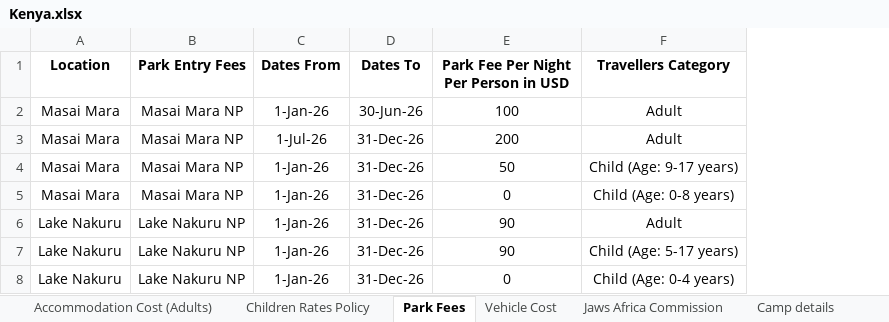
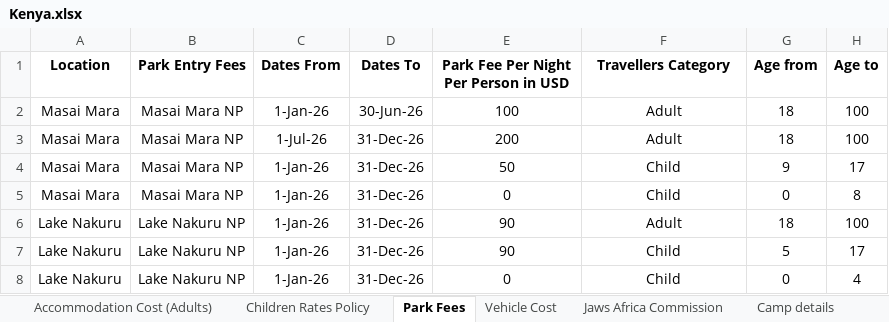
Before and after one commit to harikrishnankoliyat/safari, an Excel workbook: Kenya.xlsx, sheet Park Fees, drawn as a sheet; values as stored, in another font and other column widths than the file's, no borders; the diff names each change by its address in the sheet, - before the commit and + after, or states it on an @@ line.

Commit message:
Add files via upload

```diff
--- a/Kenya.xlsx (sheet Park Fees)
+++ b/Kenya.xlsx (sheet Park Fees)
+column G (Age from), rows 2-8: 18 | 18 | 9 | 0 | 18 | 5 | 0
+column H (Age to), rows 2-8: 100 | 100 | 17 | 8 | 100 | 17 | 4
-F4 (Travellers Category): Child (Age: 9-17 years)
+F4 (Travellers Category): Child
-F5 (Travellers Category): Child (Age: 0-8 years)
+F5 (Travellers Category): Child
-F7 (Travellers Category): Child (Age: 5-17 years)
+F7 (Travellers Category): Child
-F8 (Travellers Category): Child (Age: 0-4 years)
+F8 (Travellers Category): Child
```
Also changed, not shown: sheet Children Rates Policy.
